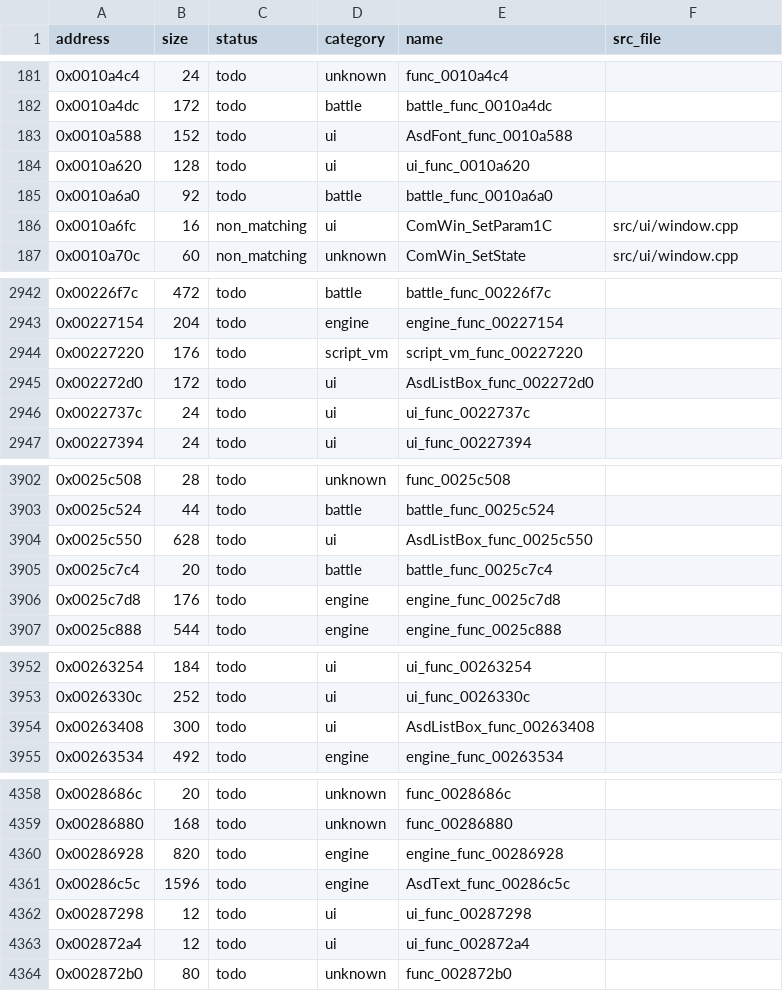
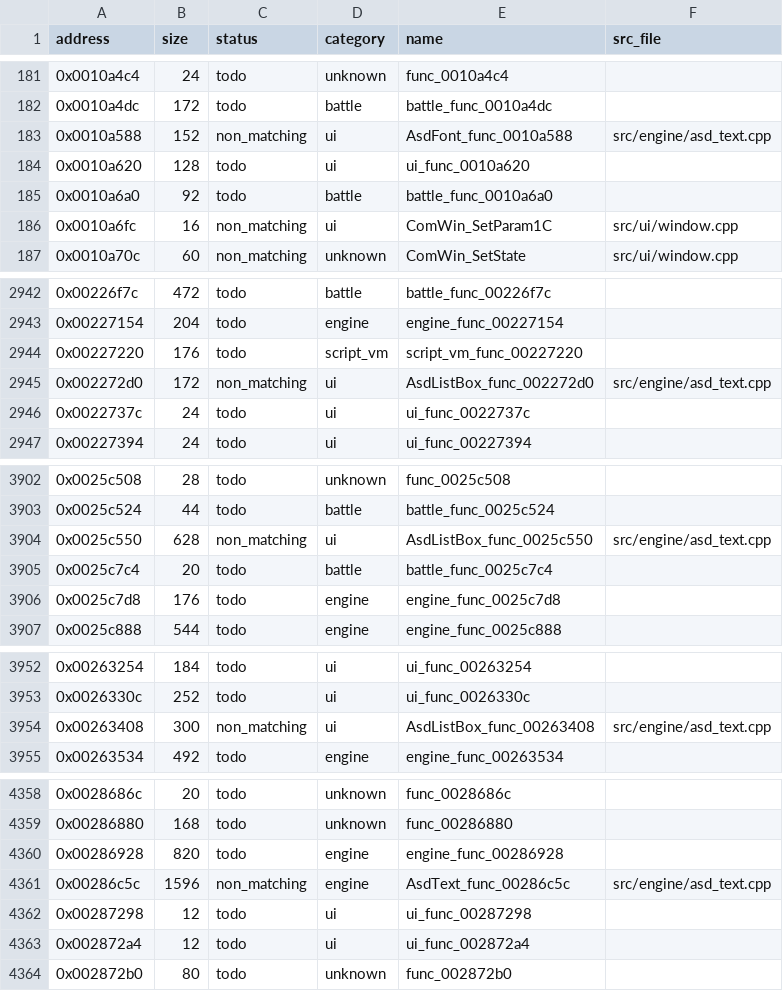
Before and after one commit to Guchdog/SMT4-decomp, a CSV file: config/functions.csv, drawn as a sheet; only a part is shown, gaps mark what is left out; the diff covers the shown part only.

Commit message:
feat(engine): decompile AsdText, AsdFont and AsdListBox layout (+4,640 B, 15.84% explored)

```diff
--- a/config/functions.csv
+++ b/config/functions.csv
@@ -182,3 +182,3 @@ address,size,status,category,name,src_file
 0x0010a4dc,172,todo,battle,battle_func_0010a4dc,
-0x0010a588,152,todo,ui,AsdFont_func_0010a588,
+0x0010a588,152,non_matching,ui,AsdFont_func_0010a588,src/engine/asd_text.cpp
 0x0010a620,128,todo,ui,ui_func_0010a620,
@@ -2944,3 +2944,3 @@ address,size,status,category,name,src_file
 0x00227220,176,todo,script_vm,script_vm_func_00227220,
-0x002272d0,172,todo,ui,AsdListBox_func_002272d0,
+0x002272d0,172,non_matching,ui,AsdListBox_func_002272d0,src/engine/asd_text.cpp
 0x0022737c,24,todo,ui,ui_func_0022737c,
@@ -3903,3 +3903,3 @@ address,size,status,category,name,src_file
 0x0025c524,44,todo,battle,battle_func_0025c524,
-0x0025c550,628,todo,ui,AsdListBox_func_0025c550,
+0x0025c550,628,non_matching,ui,AsdListBox_func_0025c550,src/engine/asd_text.cpp
 0x0025c7c4,20,todo,battle,battle_func_0025c7c4,
@@ -3953,3 +3953,3 @@ address,size,status,category,name,src_file
 0x0026330c,252,todo,ui,ui_func_0026330c,
-0x00263408,300,todo,ui,AsdListBox_func_00263408,
+0x00263408,300,non_matching,ui,AsdListBox_func_00263408,src/engine/asd_text.cpp
 0x00263534,492,todo,engine,engine_func_00263534,
@@ -4360,3 +4360,3 @@ address,size,status,category,name,src_file
 0x00286928,820,todo,engine,engine_func_00286928,
-0x00286c5c,1596,todo,engine,AsdText_func_00286c5c,
+0x00286c5c,1596,non_matching,engine,AsdText_func_00286c5c,src/engine/asd_text.cpp
 0x00287298,12,todo,ui,ui_func_00287298,
```
Also changed, not shown: 6 edited cells elsewhere in this file, 5 other files.
